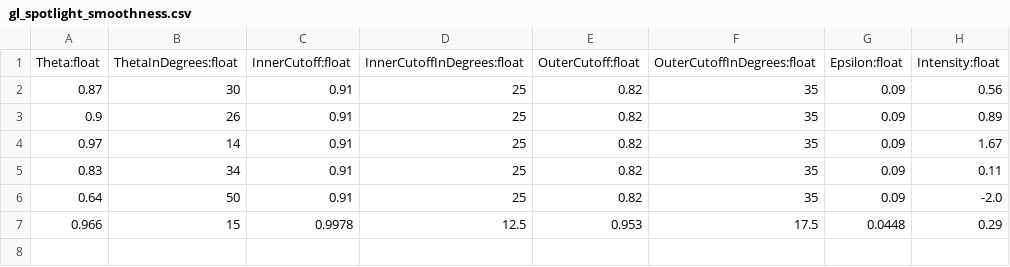
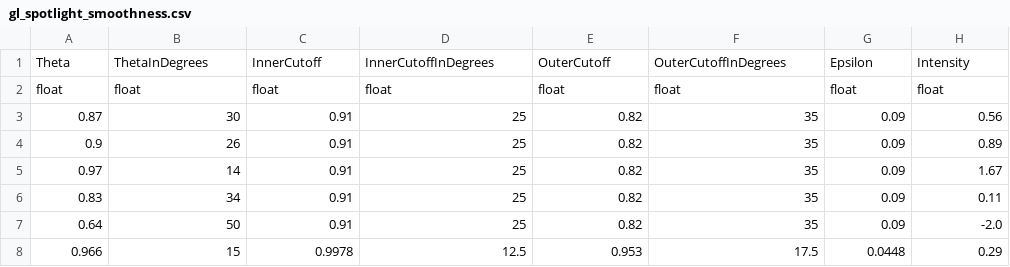
Before and after one commit to sleeplessai/codebase1, a CSV file: learngl/src/2.lighting/assets/gl_spotlight_smoothness.csv, drawn as a sheet.

```diff
--- a/learngl/src/2.lighting/assets/gl_spotlight_smoothness.csv
+++ b/learngl/src/2.lighting/assets/gl_spotlight_smoothness.csv
@@ -1,2 +1,3 @@
-Theta:float, ThetaInDegrees:float, InnerCutoff:float, InnerCutoffInDegrees:float, OuterCutoff:float, OuterCutoffInDegrees:float, Epsilon:float, Intensity:float
+Theta, ThetaInDegrees, InnerCutoff, InnerCutoffInDegrees, OuterCutoff, OuterCutoffInDegrees, Epsilon, Intensity
+float, float, float, float, float, float, float, float
 0.87, 30, 0.91, 25, 0.82, 35, 0.09, 0.56
```
Also changed, not shown: learngl/src/2.lighting/assets/point_light_attenuation.csv, 6 other files.
